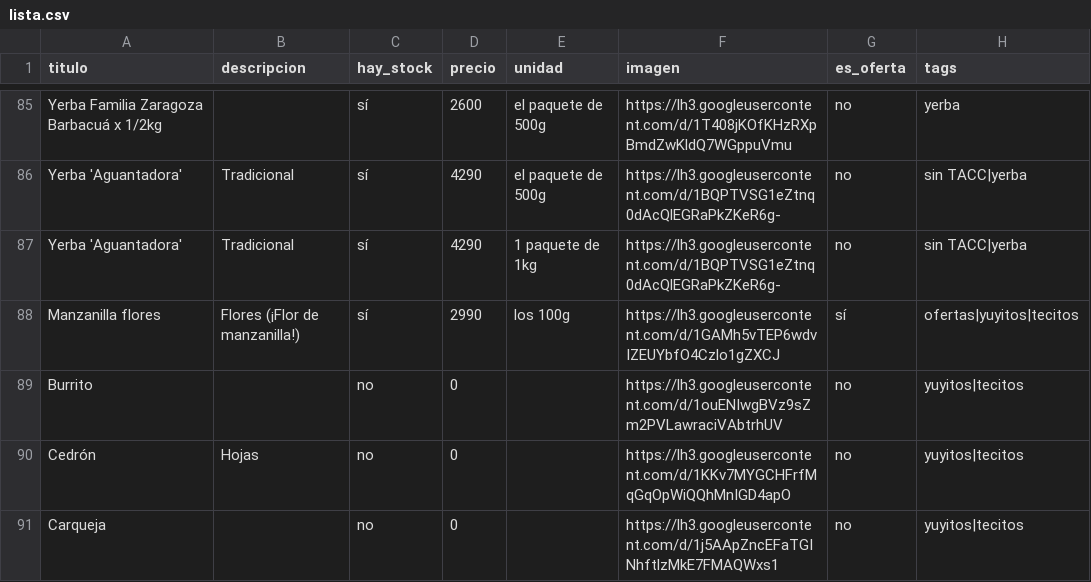
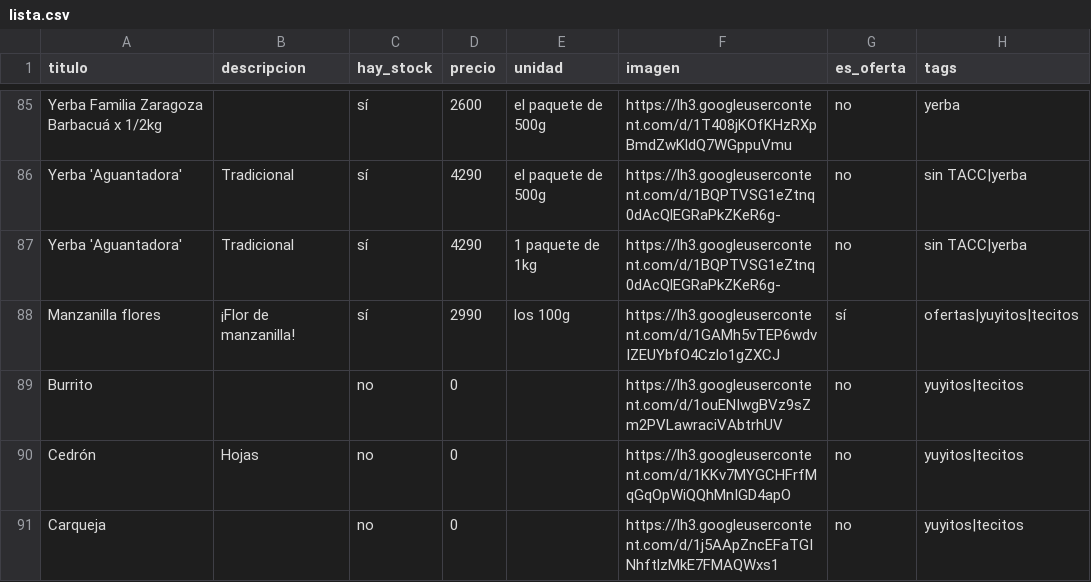
Before and after one commit to dietetica/productos, a CSV file: lista.csv, drawn as a sheet; only a part is shown, gaps mark what is left out.

Commit message:
Actualización automática de productos

```diff
--- a/lista.csv
+++ b/lista.csv
@@ -87,3 +87,3 @@ Yerba 'Aguantadora',Tradicional,sí,4290,el paquete de 500g,https://lh3.googleus
 Yerba 'Aguantadora',Tradicional,sí,4290,1 paquete de 1kg,https://lh3.googleusercontent.com/d/1BQPTVSG1eZtnq0dAcQlEGRaPkZKeR6g-,no,sin TACC|yerba
-Manzanilla flores,Flores (¡Flor de manzanilla!),sí,2990,los 100g,https://lh3.googleusercontent.com/d/1GAMh5vTEP6wdvIZEUYbfO4Czlo1gZXCJ,sí,ofertas|yuyitos|tecitos
+Manzanilla flores,¡Flor de manzanilla!,sí,2990,los 100g,https://lh3.googleusercontent.com/d/1GAMh5vTEP6wdvIZEUYbfO4Czlo1gZXCJ,sí,ofertas|yuyitos|tecitos
 Burrito,,no,0,,https://lh3.googleusercontent.com/d/1ouENIwgBVz9sZm2PVLawraciVAbtrhUV,no,yuyitos|tecitos
```
